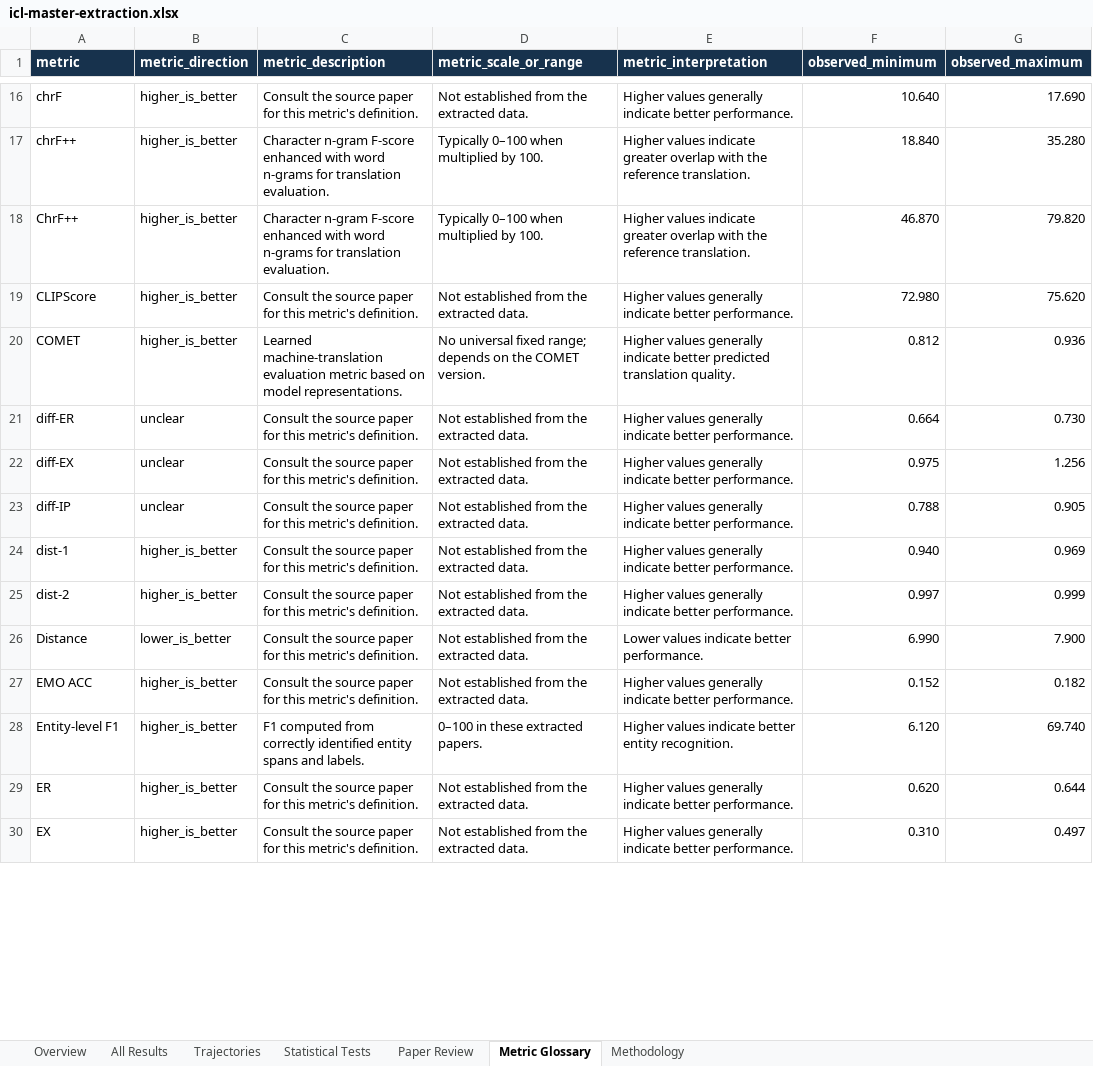
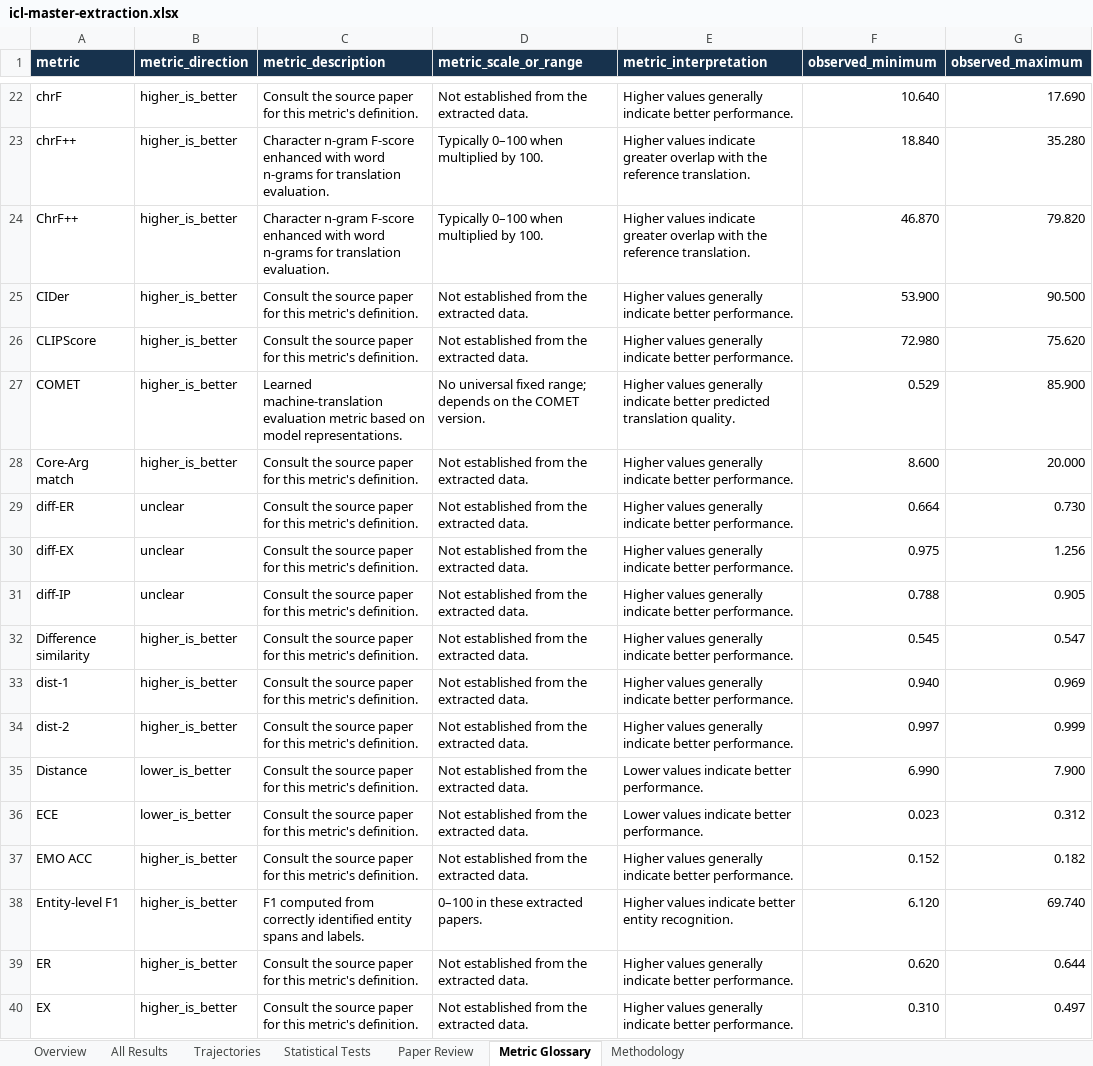
Before and after one commit to Roque3007/icl-trend-atlas, an Excel workbook: public/icl-master-extraction.xlsx, sheet Metric Glossary, drawn as a sheet; only a part is shown, gaps mark what is left out; values as stored, in another font and other column widths than the file's, no borders; table styles not drawn; addresses are those after the commit; the diff covers the shown part only; the diff names each change by its address in the sheet, - before the commit and + after, or states it on an @@ line.

```diff
--- a/public/icl-master-extraction.xlsx (sheet Metric Glossary)
+++ b/public/icl-master-extraction.xlsx (sheet Metric Glossary)
+row 25: CIDer | higher_is_better | Consult the source paper for this metric's definition. | Not established from the extracted data. | Higher values generally indicate better performance. | 53.900 | 90.500
-F27 (observed_minimum): 0.812
+F27 (observed_minimum): 0.529
-G27 (observed_maximum): 0.936
+G27 (observed_maximum): 85.900
+row 28: Core-Arg match | higher_is_better | Consult the source paper for this metric's definition. | Not established from the extracted data. | Higher values generally indicate better performance. | 8.600 | 20.000
+row 32: Difference similarity | higher_is_better | Consult the source paper for this metric's definition. | Not established from the extracted data. | Higher values generally indicate better performance. | 0.545 | 0.547
+row 36: ECE | lower_is_better | Consult the source paper for this metric's definition. | Not established from the extracted data. | Lower values indicate better performance. | 0.023 | 0.312
```
Also changed, not shown: 38 added rows and 4 edited cells elsewhere in this sheet, sheet All Results, sheet Trajectories, sheet Paper Review, sheet Overview, 1 other file.
